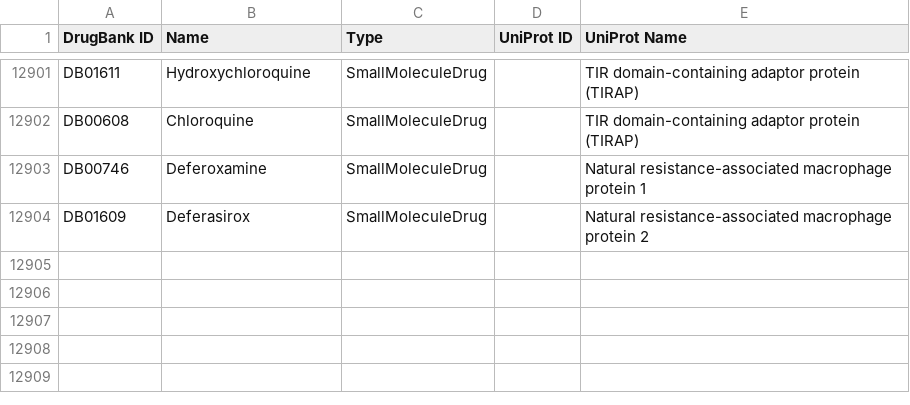
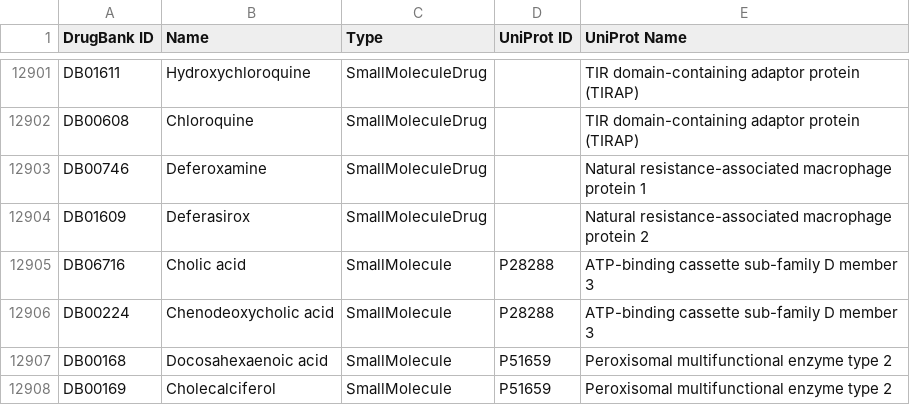
Before and after one commit to Jinsonjijy/Main_project, a CSV file: data/uniprot_links.csv, drawn as a sheet; only a part is shown, gaps mark what is left out.

```diff
--- a/data/uniprot_links.csv
+++ b/data/uniprot_links.csv
@@ -12904 +12904,5 @@ DB00746,Deferoxamine,SmallMoleculeDrug,,Natural resistance-associated macrophage
 DB01609,Deferasirox,SmallMoleculeDrug,,Natural resistance-associated macrophage protein 2
+DB06716,Cholic acid,SmallMolecule,P28288,ATP-binding cassette sub-family D member 3
+DB00224,Chenodeoxycholic acid,SmallMolecule,P28288,ATP-binding cassette sub-family D member 3
+DB00168,Docosahexaenoic acid,SmallMolecule,P51659,Peroxisomal multifunctional enzyme type 2
+DB00169,Cholecalciferol,SmallMolecule,P51659,Peroxisomal multifunctional enzyme type 2
```
Also changed, not shown: data/pharmacologically_active.csv, 1 other file.
